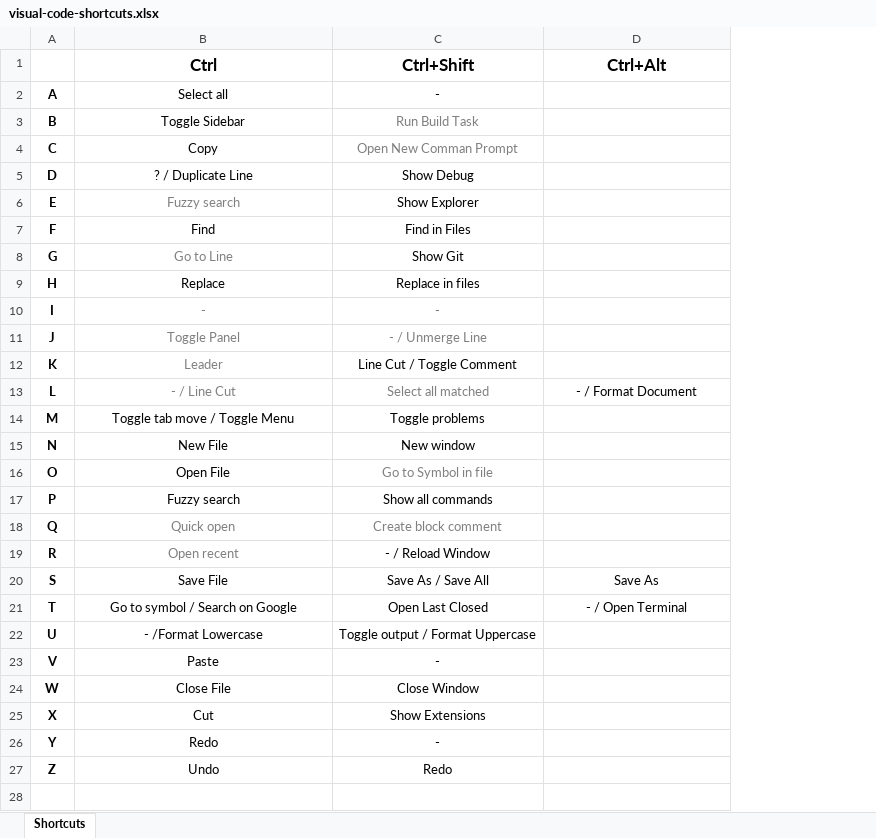
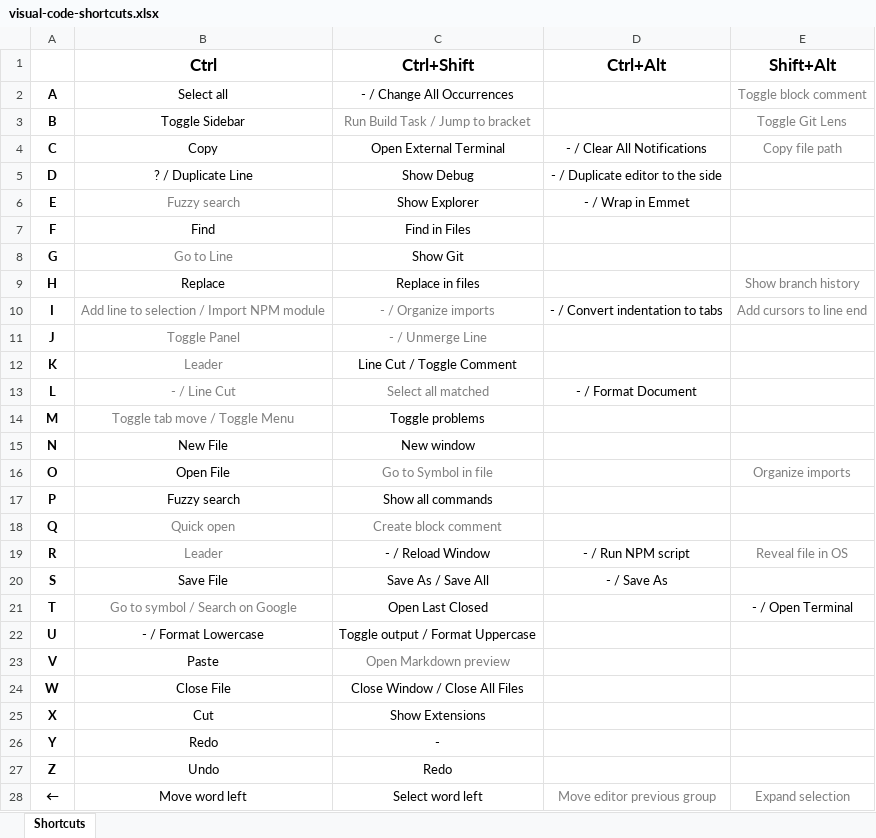
Before and after one commit to daniel7grant/custom-configs, an Excel workbook: visual-code-shortcuts.xlsx, sheet Shortcuts, drawn as a sheet; only a part is shown; values as stored, in another font and other column widths than the file's, no borders; the diff covers the shown part only; the diff names each change by its address in the sheet, - before the commit and + after, or states it on an @@ line.

Commit message:
Add new Shortcuts and set default terminal

```diff
--- a/visual-code-shortcuts.xlsx (sheet Shortcuts)
+++ b/visual-code-shortcuts.xlsx (sheet Shortcuts)
+column E (Shift+Alt), rows 2-21: Toggle block comment | Toggle Git Lens | Copy file path |  |  |  |  | Show branch history | Add cursors to line end |  |  |  |  |  | Organize imports |  |  | Reveal file in OS |  | - / Open Terminal
-C2 (Ctrl+Shift): -
+C2 (Ctrl+Shift): - / Change All Occurrences
-C3 (Ctrl+Shift): Run Build Task
+C3 (Ctrl+Shift): Run Build Task / Jump to bracket
-C4 (Ctrl+Shift): Open New Comman Prompt
+C4 (Ctrl+Shift): Open External Terminal
-C4 text colour: #808080
+C4 text colour: black
-D4 (Ctrl+Alt): (empty)
+D4 (Ctrl+Alt): - / Clear All Notifications
-D5 (Ctrl+Alt): (empty)
+D5 (Ctrl+Alt): - / Duplicate editor to the side
-D6 (Ctrl+Alt): (empty)
+D6 (Ctrl+Alt): - / Wrap in Emmet
-B10 (Ctrl): -
+B10 (Ctrl): Add line to selection / Import NPM module
-C10 (Ctrl+Shift): -
+C10 (Ctrl+Shift): - / Organize imports
-D10 (Ctrl+Alt): (empty)
+D10 (Ctrl+Alt): - / Convert indentation to tabs
-B14 text colour: black
+B14 text colour: #808080
-B19 (Ctrl): Open recent
+B19 (Ctrl): Leader
-D19 (Ctrl+Alt): (empty)
+D19 (Ctrl+Alt): - / Run NPM script
-D20 (Ctrl+Alt): Save As
+D20 (Ctrl+Alt): - / Save As
-B21 text colour: black
+B21 text colour: #808080
-D21 (Ctrl+Alt): - / Open Terminal
+D21 (Ctrl+Alt): (empty)
-B22 (Ctrl): - /Format Lowercase
+B22 (Ctrl): - / Format Lowercase
-C23 (Ctrl+Shift): -
+C23 (Ctrl+Shift): Open Markdown preview
-C23 text colour: black
+C23 text colour: #808080
-C24 (Ctrl+Shift): Close Window
+C24 (Ctrl+Shift): Close Window / Close All Files
+row 28: ← | Move word left | Select word left | Move editor previous group | Expand selection
```
Also changed, not shown: 3 added rows elsewhere in this sheet, 3 other files.
